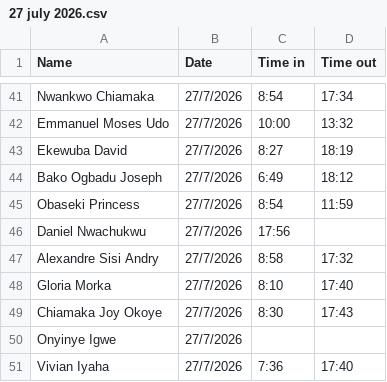
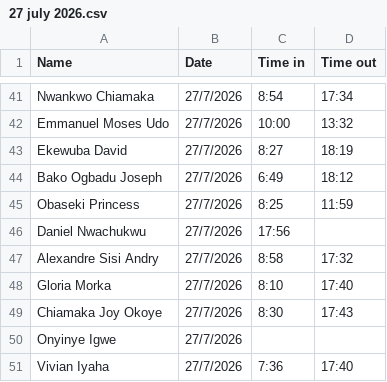
Before and after one commit to Greatcard11/Attendance, a CSV file: daily-attendance/July/27 july 2026.csv, drawn as a sheet; only a part is shown, gaps mark what is left out.

Commit message:
Update 27 july 2026.csv

```diff
--- a/daily-attendance/July/27 july 2026.csv
+++ b/daily-attendance/July/27 july 2026.csv
@@ -44,3 +44,3 @@ Ekewuba David,27/7/2026,8:27,18:19,
 Bako Ogbadu Joseph,27/7/2026,6:49,18:12,
-Obaseki Princess,27/7/2026,8:54,11:59,
+Obaseki Princess,27/7/2026,8:25,11:59,
 Daniel Nwachukwu,27/7/2026,17:56,,
```
